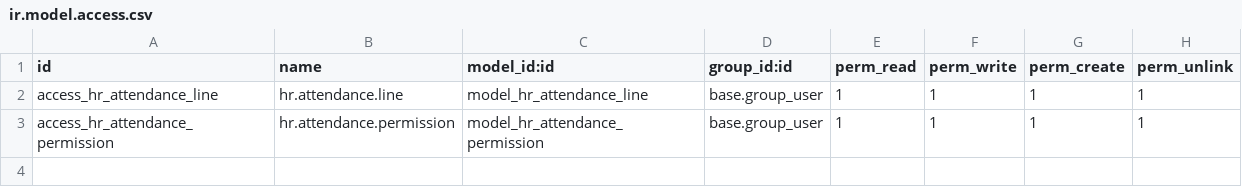
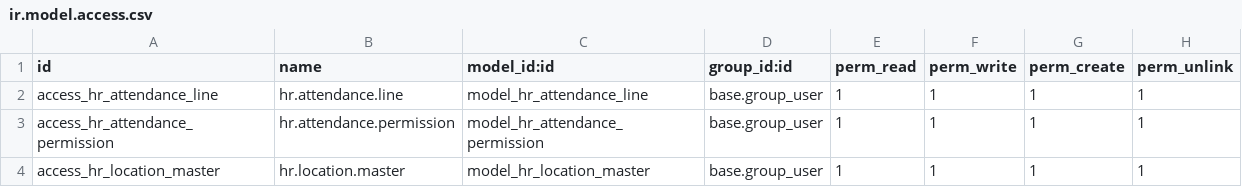
Before and after one commit to Axsgo/Tangent, a CSV file: custom_addons/ax_attendance/ir.model.access.csv, drawn as a sheet.

Commit message:
Attendance report and location master

```diff
--- a/custom_addons/ax_attendance/ir.model.access.csv
+++ b/custom_addons/ax_attendance/ir.model.access.csv
@@ -3 +3,2 @@ access_hr_attendance_line,hr.attendance.line,model_hr_attendance_line,base.group
 access_hr_attendance_permission,hr.attendance.permission,model_hr_attendance_permission,base.group_user,1,1,1,1
+access_hr_location_master,hr.location.master,model_hr_location_master,base.group_user,1,1,1,1
```
Also changed, not shown: 8 other files.
